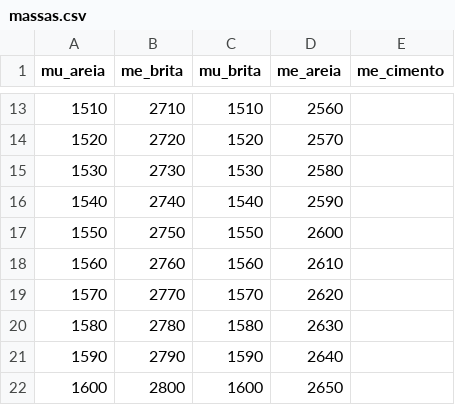
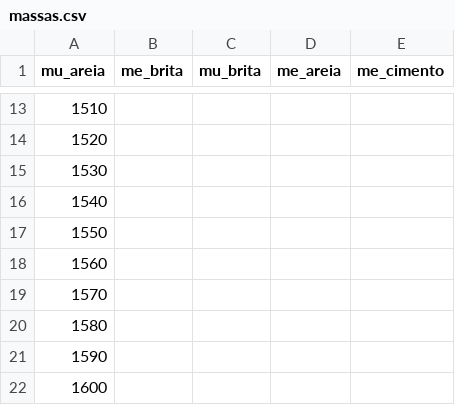
Before and after one commit to laboratorio47/laboratorio-47, a CSV file: massas.csv, drawn as a sheet; only a part is shown, gaps mark what is left out; the diff covers the shown part only.

```diff
--- a/massas.csv
+++ b/massas.csv
@@ -13,10 +13,10 @@ mu_areia,me_brita,mu_brita,me_areia,me_cimento
-1510,2710,1510,2560,
-1520,2720,1520,2570,
-1530,2730,1530,2580,
-1540,2740,1540,2590,
-1550,2750,1550,2600,
-1560,2760,1560,2610,
-1570,2770,1570,2620,
-1580,2780,1580,2630,
-1590,2790,1590,2640,
-1600,2800,1600,2650,
+1510,,,,
+1520,,,,
+1530,,,,
+1540,,,,
+1550,,,,
+1560,,,,
+1570,,,,
+1580,,,,
+1590,,,,
+1600,,,,
```
Also changed, not shown: 2 added rows, 10 removed rows and 60 edited cells elsewhere in this file.
